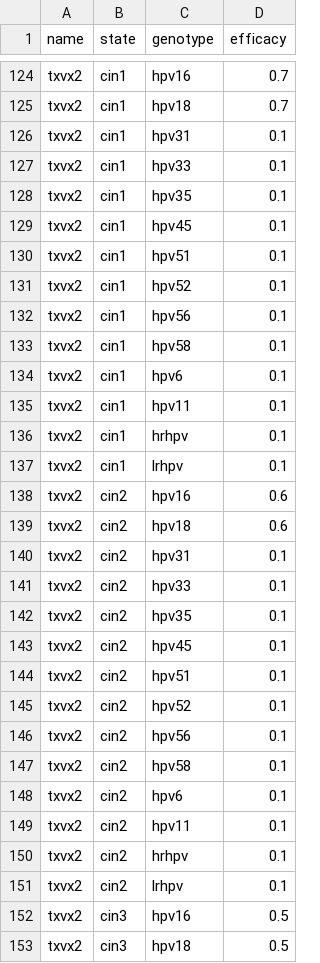
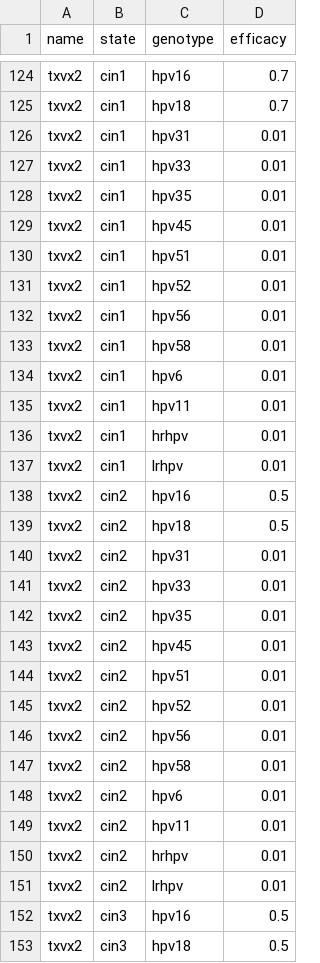
Before and after one commit to InstituteforDiseaseModeling/hpvsim, a CSV file: hpvsim/data/products_tx.csv, drawn as a sheet; only a part is shown, gaps mark what is left out; the diff covers the shown part only.

```diff
--- a/hpvsim/data/products_tx.csv
+++ b/hpvsim/data/products_tx.csv
@@ -125,28 +125,28 @@ txvx2,cin1,hpv16,0.7
 txvx2,cin1,hpv18,0.7
-txvx2,cin1,hpv31,0.1
-txvx2,cin1,hpv33,0.1
-txvx2,cin1,hpv35,0.1
-txvx2,cin1,hpv45,0.1
-txvx2,cin1,hpv51,0.1
-txvx2,cin1,hpv52,0.1
-txvx2,cin1,hpv56,0.1
-txvx2,cin1,hpv58,0.1
-txvx2,cin1,hpv6,0.1
-txvx2,cin1,hpv11,0.1
-txvx2,cin1,hrhpv,0.1
-txvx2,cin1,lrhpv,0.1
-txvx2,cin2,hpv16,0.6
-txvx2,cin2,hpv18,0.6
-txvx2,cin2,hpv31,0.1
-txvx2,cin2,hpv33,0.1
-txvx2,cin2,hpv35,0.1
-txvx2,cin2,hpv45,0.1
-txvx2,cin2,hpv51,0.1
-txvx2,cin2,hpv52,0.1
-txvx2,cin2,hpv56,0.1
-txvx2,cin2,hpv58,0.1
-txvx2,cin2,hpv6,0.1
-txvx2,cin2,hpv11,0.1
-txvx2,cin2,hrhpv,0.1
-txvx2,cin2,lrhpv,0.1
+txvx2,cin1,hpv31,0.01
+txvx2,cin1,hpv33,0.01
+txvx2,cin1,hpv35,0.01
+txvx2,cin1,hpv45,0.01
+txvx2,cin1,hpv51,0.01
+txvx2,cin1,hpv52,0.01
+txvx2,cin1,hpv56,0.01
+txvx2,cin1,hpv58,0.01
+txvx2,cin1,hpv6,0.01
+txvx2,cin1,hpv11,0.01
+txvx2,cin1,hrhpv,0.01
+txvx2,cin1,lrhpv,0.01
+txvx2,cin2,hpv16,0.5
+txvx2,cin2,hpv18,0.5
+txvx2,cin2,hpv31,0.01
+txvx2,cin2,hpv33,0.01
+txvx2,cin2,hpv35,0.01
+txvx2,cin2,hpv45,0.01
+txvx2,cin2,hpv51,0.01
+txvx2,cin2,hpv52,0.01
+txvx2,cin2,hpv56,0.01
+txvx2,cin2,hpv58,0.01
+txvx2,cin2,hpv6,0.01
+txvx2,cin2,hpv11,0.01
+txvx2,cin2,hrhpv,0.01
+txvx2,cin2,lrhpv,0.01
 txvx2,cin3,hpv16,0.5
```
Also changed, not shown: 46 edited cells elsewhere in this file.
